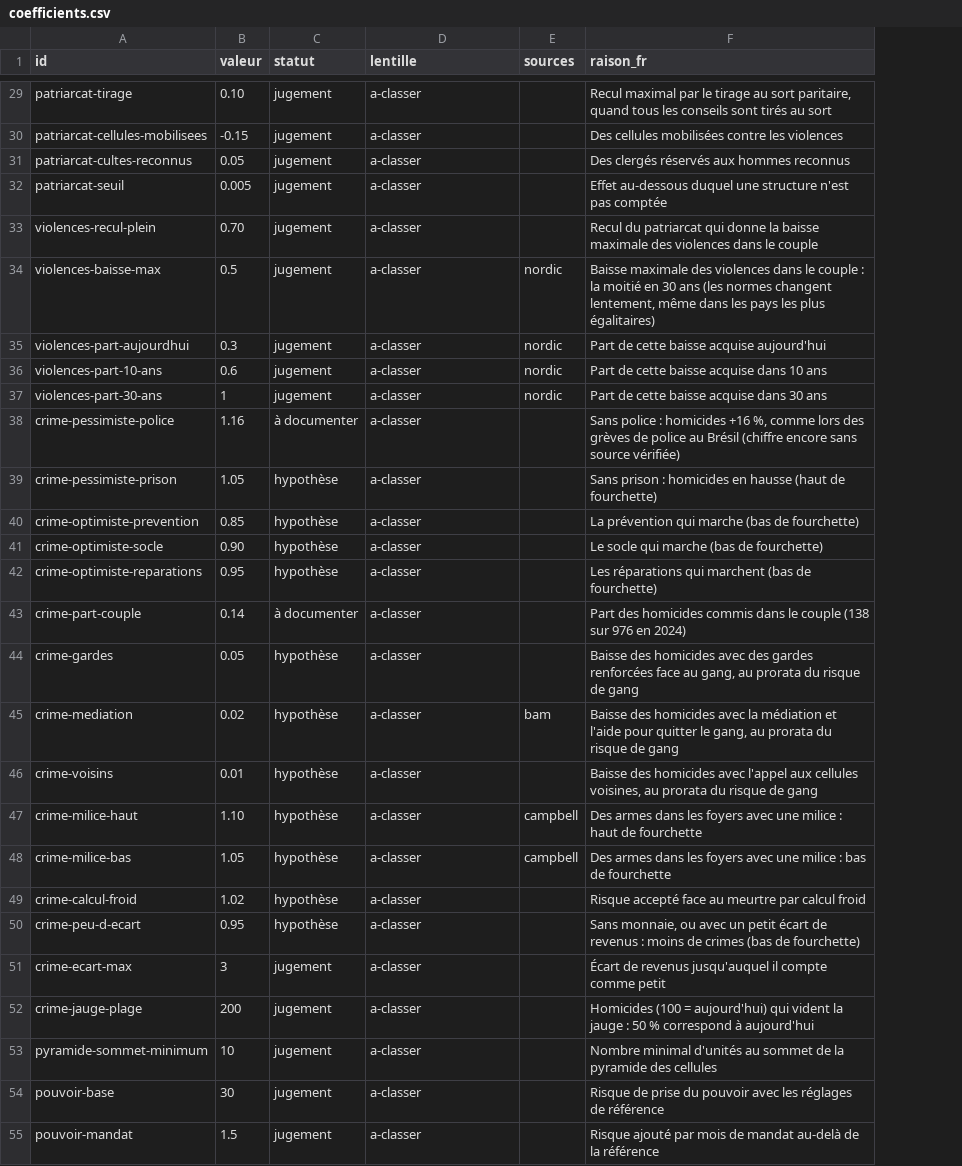
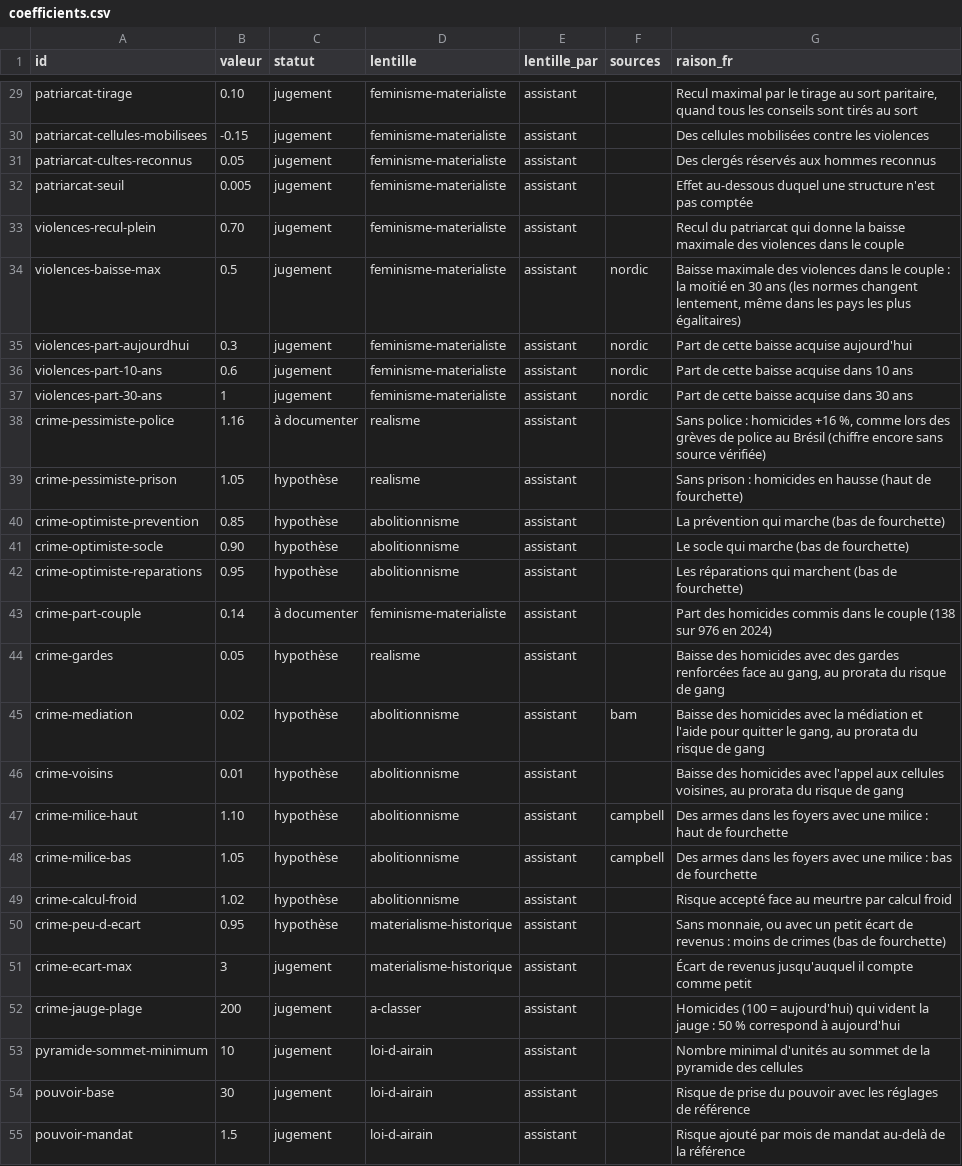
Before and after one commit to labo-de-la-bande/labo-de-la-bande.github.io, a CSV file: data/coefficients.csv, drawn as a sheet; only a part is shown, gaps mark what is left out; the diff covers the shown part only; the diff names each change by its address in the sheet, - before the commit and + after, or states it on an @@ line.

```diff
--- a/data/coefficients.csv
+++ b/data/coefficients.csv
+column E (lentille_par), rows 29-55: all assistant
-D29:D37 (lentille): a-classer
+D29:D37 (lentille): feminisme-materialiste
-D38:D39 (lentille): a-classer
+D38:D39 (lentille): realisme
-D40:D42 (lentille): a-classer
+D40:D42 (lentille): abolitionnisme
-D43 (lentille): a-classer
+D43 (lentille): feminisme-materialiste
-D44 (lentille): a-classer
+D44 (lentille): realisme
-D45:D49 (lentille): a-classer
+D45:D49 (lentille): abolitionnisme
-D50:D51 (lentille): a-classer
+D50:D51 (lentille): materialisme-historique
-D53:D55 (lentille): a-classer
+D53:D55 (lentille): loi-d-airain
```
Also changed, not shown: 5 added rows and 78 edited cells elsewhere in this file, data/lentilles.csv, data/liens.csv, 29 other files.
